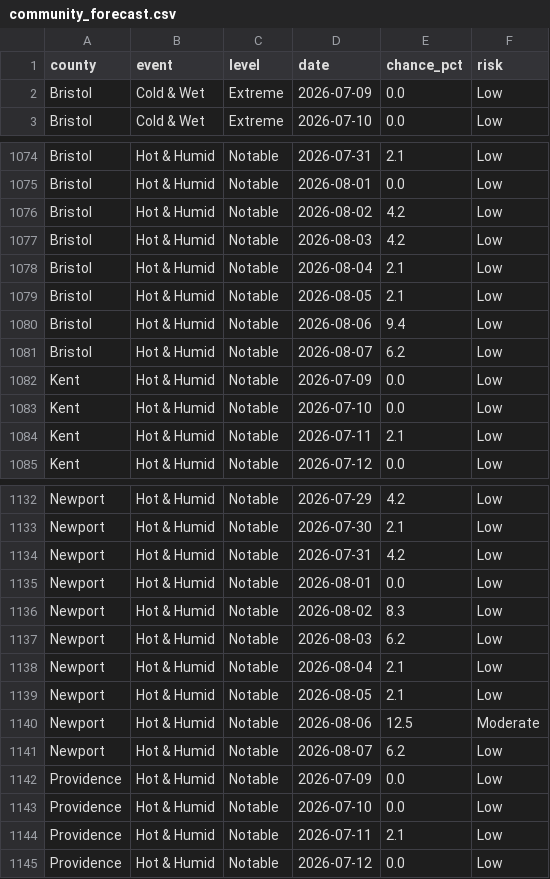
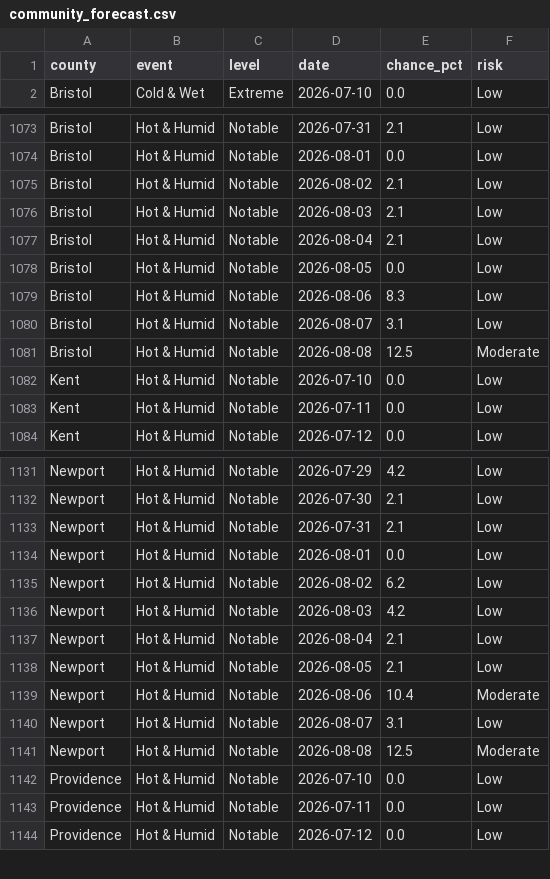
Before and after one commit to EMPIRIC2/opt-ui-forecast, a CSV file: community_forecast.csv, drawn as a sheet; only a part is shown, gaps mark what is left out; the diff covers the shown part only.

```diff
--- a/community_forecast.csv
+++ b/community_forecast.csv
@@ -1,3 +1,2 @@
 county,event,level,date,chance_pct,risk
-Bristol,Cold & Wet,Extreme,2026-07-09,0.0,Low
 Bristol,Cold & Wet,Extreme,2026-07-10,0.0,Low
@@ -1075,11 +1074,11 @@ Bristol,Hot & Humid,Notable,2026-07-31,2.1,Low
 Bristol,Hot & Humid,Notable,2026-08-01,0.0,Low
-Bristol,Hot & Humid,Notable,2026-08-02,4.2,Low
-Bristol,Hot & Humid,Notable,2026-08-03,4.2,Low
+Bristol,Hot & Humid,Notable,2026-08-02,2.1,Low
+Bristol,Hot & Humid,Notable,2026-08-03,2.1,Low
 Bristol,Hot & Humid,Notable,2026-08-04,2.1,Low
-Bristol,Hot & Humid,Notable,2026-08-05,2.1,Low
-Bristol,Hot & Humid,Notable,2026-08-06,9.4,Low
-Bristol,Hot & Humid,Notable,2026-08-07,6.2,Low
-Kent,Hot & Humid,Notable,2026-07-09,0.0,Low
+Bristol,Hot & Humid,Notable,2026-08-05,0.0,Low
+Bristol,Hot & Humid,Notable,2026-08-06,8.3,Low
+Bristol,Hot & Humid,Notable,2026-08-07,3.1,Low
+Bristol,Hot & Humid,Notable,2026-08-08,12.5,Moderate
 Kent,Hot & Humid,Notable,2026-07-10,0.0,Low
-Kent,Hot & Humid,Notable,2026-07-11,2.1,Low
+Kent,Hot & Humid,Notable,2026-07-11,0.0,Low
 Kent,Hot & Humid,Notable,2026-07-12,0.0,Low
@@ -1133,13 +1132,13 @@ Newport,Hot & Humid,Notable,2026-07-29,4.2,Low
 Newport,Hot & Humid,Notable,2026-07-30,2.1,Low
-Newport,Hot & Humid,Notable,2026-07-31,4.2,Low
+Newport,Hot & Humid,Notable,2026-07-31,2.1,Low
 Newport,Hot & Humid,Notable,2026-08-01,0.0,Low
-Newport,Hot & Humid,Notable,2026-08-02,8.3,Low
-Newport,Hot & Humid,Notable,2026-08-03,6.2,Low
+Newport,Hot & Humid,Notable,2026-08-02,6.2,Low
+Newport,Hot & Humid,Notable,2026-08-03,4.2,Low
 Newport,Hot & Humid,Notable,2026-08-04,2.1,Low
 Newport,Hot & Humid,Notable,2026-08-05,2.1,Low
-Newport,Hot & Humid,Notable,2026-08-06,12.5,Moderate
-Newport,Hot & Humid,Notable,2026-08-07,6.2,Low
-Providence,Hot & Humid,Notable,2026-07-09,0.0,Low
+Newport,Hot & Humid,Notable,2026-08-06,10.4,Moderate
+Newport,Hot & Humid,Notable,2026-08-07,3.1,Low
+Newport,Hot & Humid,Notable,2026-08-08,12.5,Moderate
 Providence,Hot & Humid,Notable,2026-07-10,0.0,Low
-Providence,Hot & Humid,Notable,2026-07-11,2.1,Low
+Providence,Hot & Humid,Notable,2026-07-11,0.0,Low
 Providence,Hot & Humid,Notable,2026-07-12,0.0,Low
```
Also changed, not shown: 3 added rows, 2 removed rows and 126 edited cells elsewhere in this file, 5 other files.
